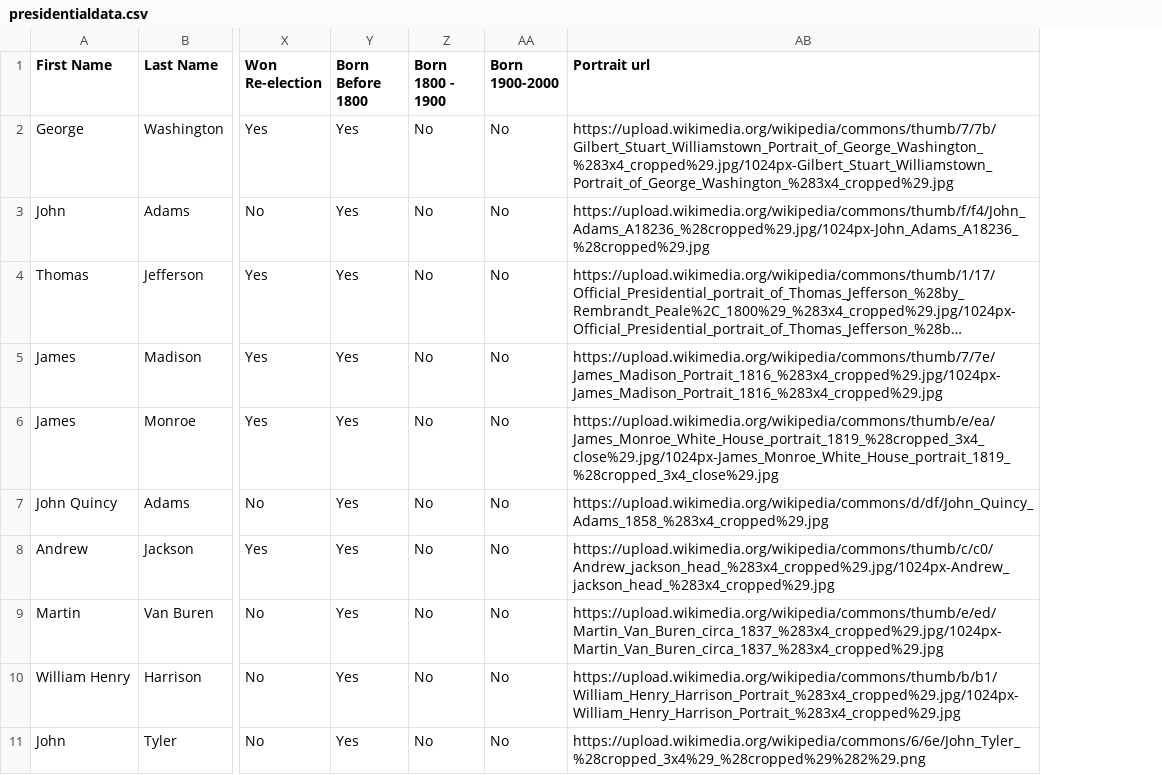
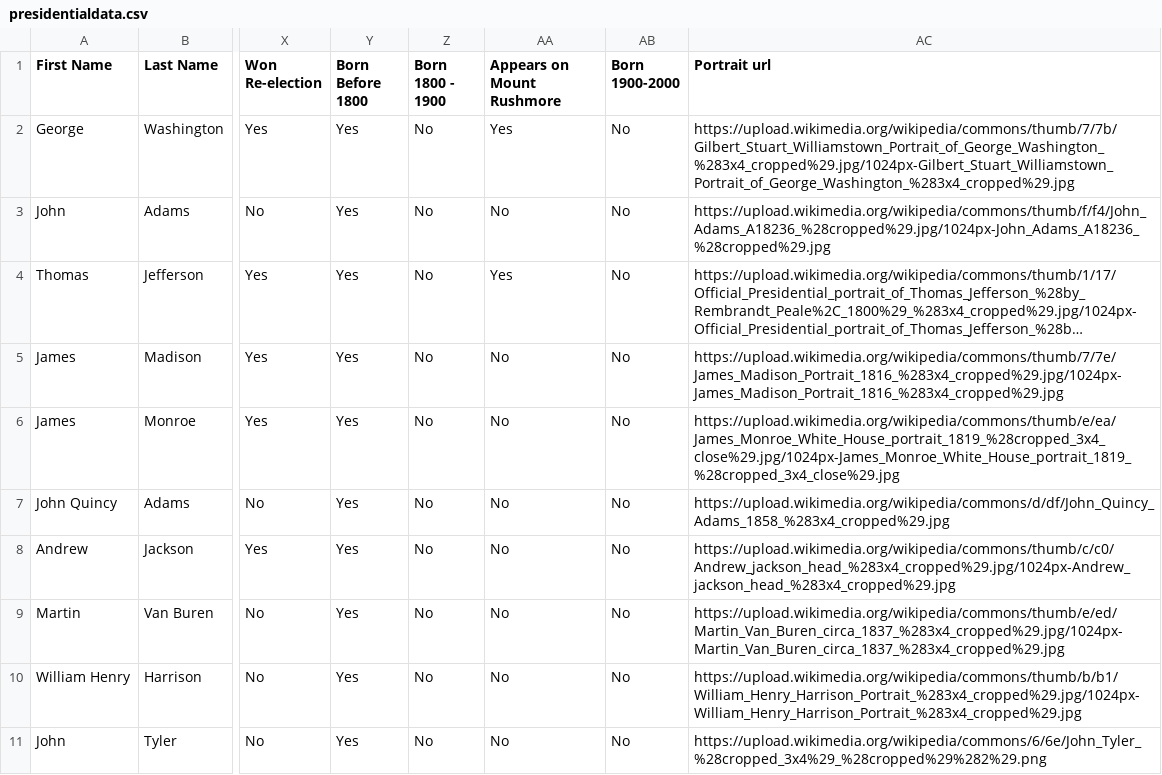
Before and after one commit to jacobtoboroff/grid-of-minds, a CSV file: presidents-data/presidentialdata.csv, drawn as a sheet; only a part is shown, gaps mark what is left out; long unchanged cells end in …; the diff names each change by its address in the sheet, - before the commit and + after, or states it on an @@ line.

```diff
--- a/presidents-data/presidentialdata.csv
+++ b/presidents-data/presidentialdata.csv
+column AA (Appears on Mount Rushmore), rows 2-11: Yes | No | Yes | No | No | No | No | No | No | No
```
Also changed, not shown: 2 other files.
